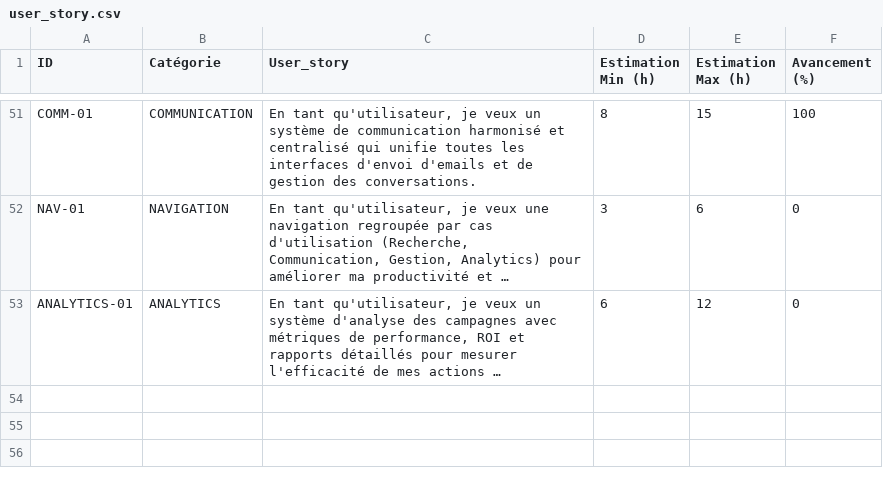
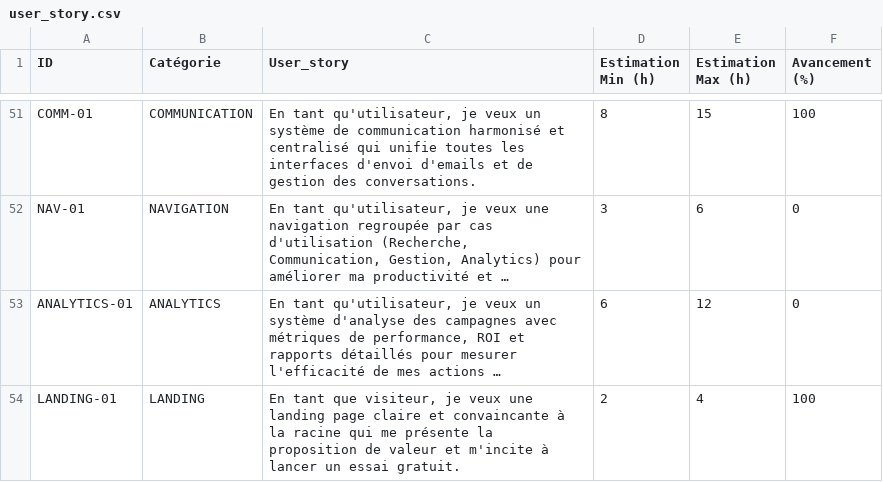
Before and after one commit to hery-spread/spread-demo, a CSV file: user_story.csv, drawn as a sheet; only a part is shown, gaps mark what is left out; long unchanged cells end in …; the diff names each change by its address in the sheet, - before the commit and + after, or states it on an @@ line.

Commit message:
LANDING-01: New high-converting landing page at / with CTA to onboarding; layout hides app chrome on root; docs + changelog; lint/build green

```diff
--- a/user_story.csv
+++ b/user_story.csv
+row 54: LANDING-01 | LANDING | En tant que visiteur, je veux une landing page claire et convaincante à la racine qui me présente la proposition de valeur et m'incite à lancer un essai gratuit. | 2 | 4 | 100
```
Also changed, not shown: 15 other files.
